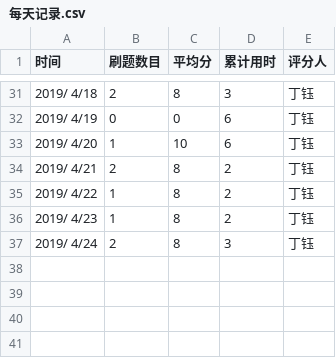
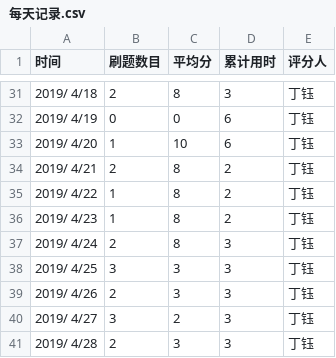
Before and after one commit to xgk1806803zhg/C_language_practice, a CSV file: daily/每天记录.csv, drawn as a sheet; only a part is shown, gaps mark what is left out; the diff names each change by its address in the sheet, - before the commit and + after, or states it on an @@ line.

Commit message:
Update 每天记录.csv

```diff
--- a/daily/每天记录.csv
+++ b/daily/每天记录.csv
+row 38: 2019/ 4/25 | 3 | 3 | 3 | 丁钰
+row 39: 2019/ 4/26 | 2 | 3 | 3 | 丁钰
+row 40: 2019/ 4/27 | 3 | 2 | 3 | 丁钰
+row 41: 2019/ 4/28 | 2 | 3 | 3 | 丁钰
```
